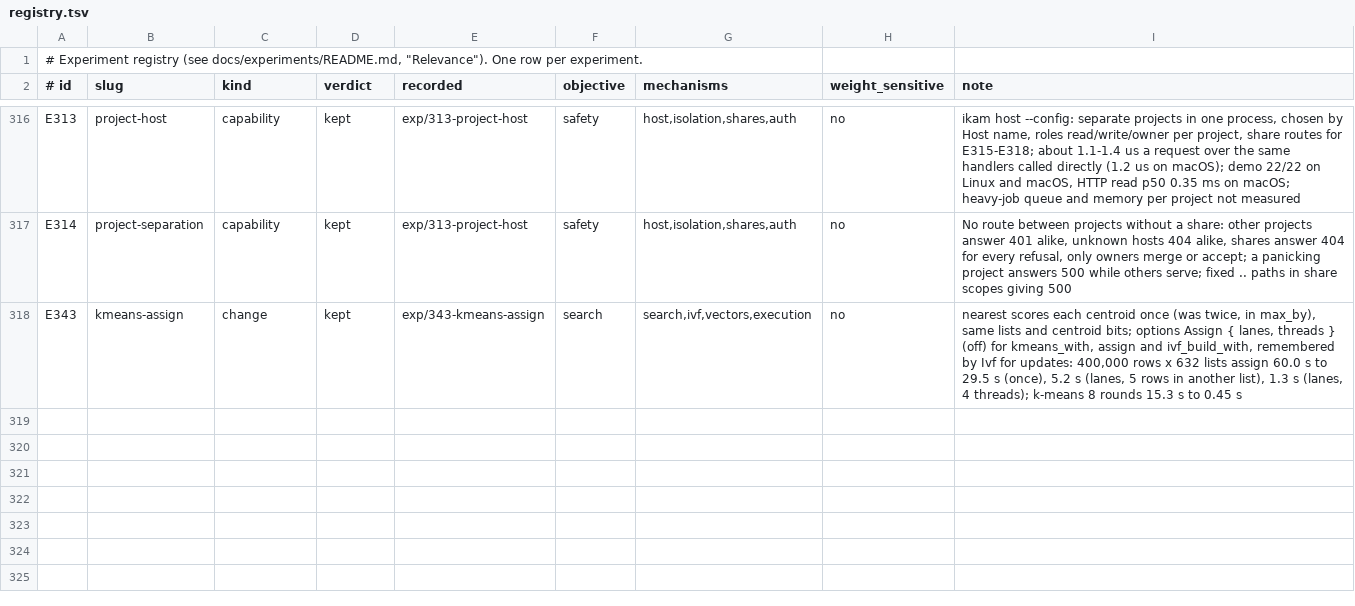
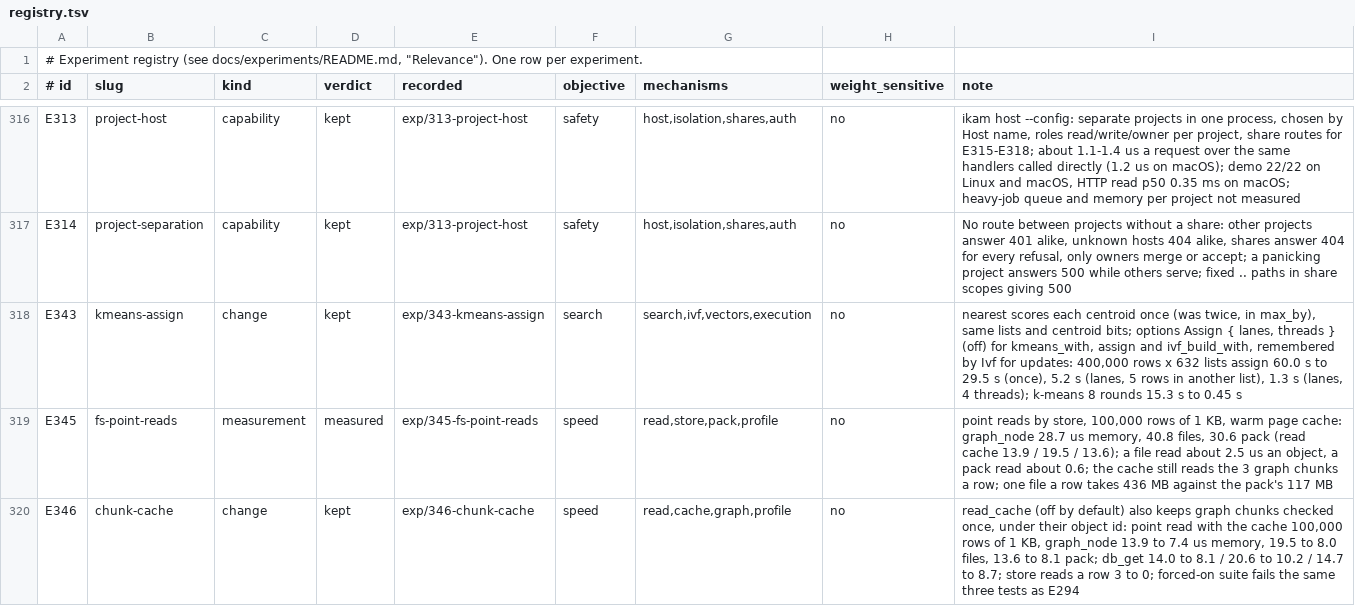
Before and after one commit to han-so1omon/ikam, a TSV file: docs/experiments/registry.tsv, drawn as a sheet; only a part is shown, gaps mark what is left out.

```diff
--- a/docs/experiments/registry.tsv
+++ b/docs/experiments/registry.tsv
@@ -318 +318,3 @@ E314	project-separation	capability	kept	exp/313-project-host	safety	host,isolati
 E343	kmeans-assign	change	kept	exp/343-kmeans-assign	search	search,ivf,vectors,execution	no	nearest scores each centroid once (was twice, in max_by), same lists and centroid bits; options Assign { lanes, threads } (off) for kmeans_with, assign and ivf_build_with, remembered by Ivf for updates: 400,000 rows x 632 lists assign 60.0 s to 29.5 s (once), 5.2 s (lanes, 5 rows in another list), 1.3 s (lanes, 4 threads); k-means 8 rounds 15.3 s to 0.45 s
+E345	fs-point-reads	measurement	measured	exp/345-fs-point-reads	speed	read,store,pack,profile	no	point reads by store, 100,000 rows of 1 KB, warm page cache: graph_node 28.7 us memory, 40.8 files, 30.6 pack (read cache 13.9 / 19.5 / 13.6); a file read about 2.5 us an object, a pack read about 0.6; the cache still reads the 3 graph chunks a row; one file a row takes 436 MB against the pack's 117 MB
+E346	chunk-cache	change	kept	exp/346-chunk-cache	speed	read,cache,graph,profile	no	read_cache (off by default) also keeps graph chunks checked once, under their object id: point read with the cache 100,000 rows of 1 KB, graph_node 13.9 to 7.4 us memory, 19.5 to 8.0 files, 13.6 to 8.1 pack; db_get 14.0 to 8.1 / 20.6 to 10.2 / 14.7 to 8.7; store reads a row 3 to 0; forced-on suite fails the same three tests as E294
```
Also changed, not shown: 5 other files.
